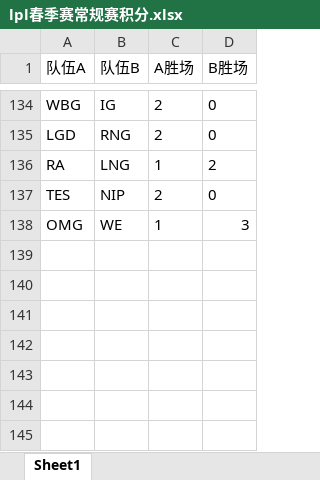
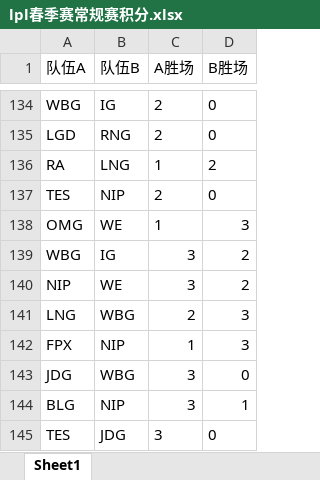
Before and after one commit to LINElink-create/S14LPL_ELO, an Excel workbook: lpl春季赛常规赛积分.xlsx, sheet Sheet1, drawn as a sheet; only a part is shown, gaps mark what is left out; values as stored, in another font and other column widths than the file's, no borders; the diff names each change by its address in the sheet, - before the commit and + after, or states it on an @@ line.

```diff
--- a/lpl春季赛常规赛积分.xlsx (sheet Sheet1)
+++ b/lpl春季赛常规赛积分.xlsx (sheet Sheet1)
+row 139: WBG | IG | 3 | 2
+row 140: NIP | WE | 3 | 2
+row 141: LNG | WBG | 2 | 3
+row 142: FPX | NIP | 1 | 3
+row 143: JDG | WBG | 3 | 0
+row 144: BLG | NIP | 3 | 1
+row 145: TES | JDG | 3 | 0
```
Also changed, not shown: ELO积分.xlsx, 4 other files.
